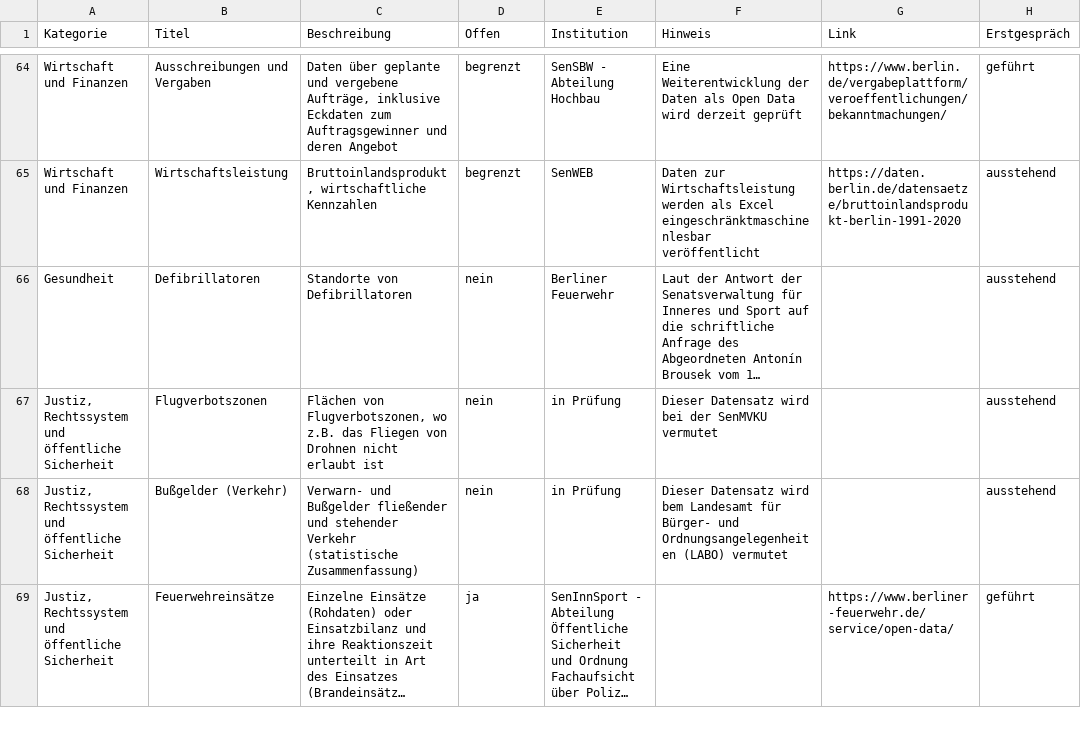
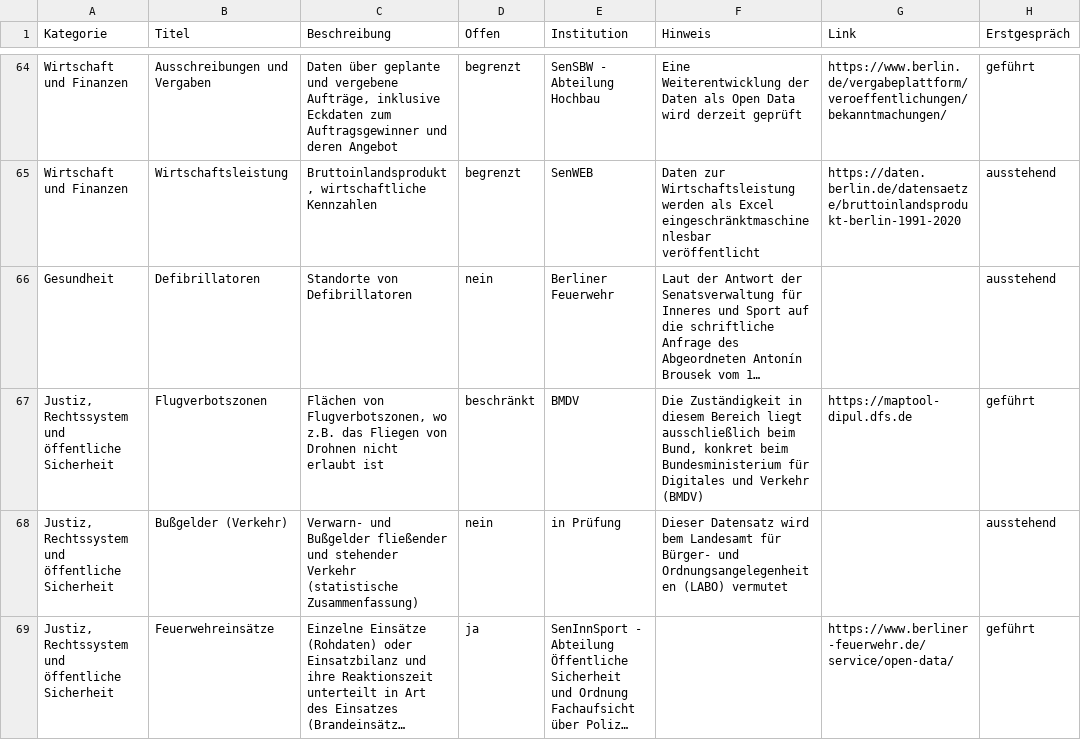
Before and after one commit to technologiestiftung/kerndatensaetze-monitor, a CSV file: data/kerndatensaetze-raw.csv, drawn as a sheet; only a part is shown, gaps mark what is left out; long unchanged cells end in …; the diff names each change by its address in the sheet, - before the commit and + after, or states it on an @@ line.

Commit message:
Update kerndatensaetze-raw.csv
update flugverbotszonen

```diff
--- a/data/kerndatensaetze-raw.csv
+++ b/data/kerndatensaetze-raw.csv
-D67 (Offen): nein
+D67 (Offen): beschränkt
-E67 (Institution): in Prüfung
+E67 (Institution): BMDV
-F67 (Hinweis): Dieser Datensatz wird bei der SenMVKU vermutet
+F67 (Hinweis): Die Zuständigkeit in diesem Bereich liegt ausschließlich beim Bund, konkret beim Bundesministerium für Digitales und Verkehr (BMDV)
-G67 (Link): (empty)
+G67 (Link): https://maptool-dipul.dfs.de
-H67 (Erstgespräch): ausstehend
+H67 (Erstgespräch): geführt
```
